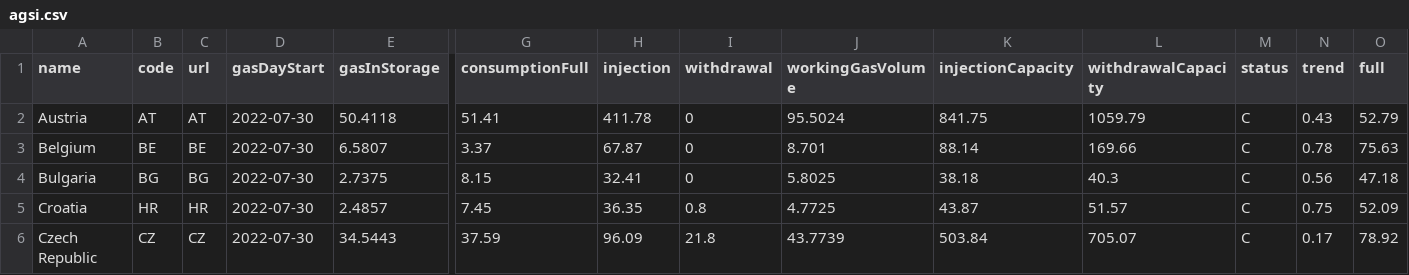
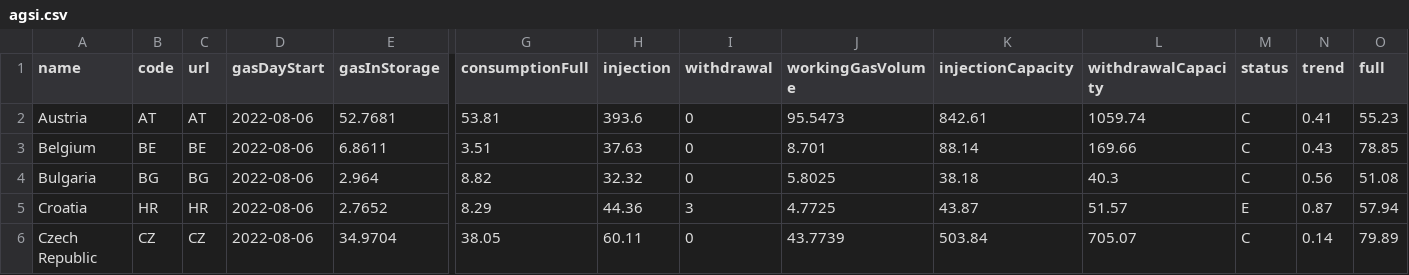
Before and after one commit to OSUKED/Fuel-Index-Watch, a CSV file: data/agsi.csv, drawn as a sheet; only a part is shown, gaps mark what is left out; the diff covers the shown part only; the diff names each change by its address in the sheet, - before the commit and + after, or states it on an @@ line.

```diff
--- a/data/agsi.csv
+++ b/data/agsi.csv
-D2:D6 (gasDayStart): 2022-07-30
+D2:D6 (gasDayStart): 2022-08-06
-E2 (gasInStorage): 50.4118
+E2 (gasInStorage): 52.7681
-G2 (consumptionFull): 51.41
+G2 (consumptionFull): 53.81
-H2 (injection): 411.78
+H2 (injection): 393.6
-J2 (workingGasVolume): 95.5024
+J2 (workingGasVolume): 95.5473
-K2 (injectionCapacity): 841.75
+K2 (injectionCapacity): 842.61
-L2 (withdrawalCapacity): 1059.79
+L2 (withdrawalCapacity): 1059.74
-N2 (trend): 0.43
+N2 (trend): 0.41
-O2 (full): 52.79
+O2 (full): 55.23
-E3 (gasInStorage): 6.5807
+E3 (gasInStorage): 6.8611
-G3 (consumptionFull): 3.37
+G3 (consumptionFull): 3.51
-H3 (injection): 67.87
+H3 (injection): 37.63
-N3 (trend): 0.78
+N3 (trend): 0.43
-O3 (full): 75.63
+O3 (full): 78.85
-E4 (gasInStorage): 2.7375
+E4 (gasInStorage): 2.964
-G4 (consumptionFull): 8.15
+G4 (consumptionFull): 8.82
-H4 (injection): 32.41
+H4 (injection): 32.32
-O4 (full): 47.18
+O4 (full): 51.08
-E5 (gasInStorage): 2.4857
+E5 (gasInStorage): 2.7652
-G5 (consumptionFull): 7.45
+G5 (consumptionFull): 8.29
-H5 (injection): 36.35
+H5 (injection): 44.36
-I5 (withdrawal): 0.8
+I5 (withdrawal): 3
-M5 (status): C
+M5 (status): E
-N5 (trend): 0.75
+N5 (trend): 0.87
-O5 (full): 52.09
+O5 (full): 57.94
-E6 (gasInStorage): 34.5443
+E6 (gasInStorage): 34.9704
-G6 (consumptionFull): 37.59
+G6 (consumptionFull): 38.05
-H6 (injection): 96.09
+H6 (injection): 60.11
-I6 (withdrawal): 21.8
+I6 (withdrawal): 0
-N6 (trend): 0.17
+N6 (trend): 0.14
-O6 (full): 78.92
+O6 (full): 79.89
```
Also changed, not shown: 98 edited cells elsewhere in this file, 1 other file.
